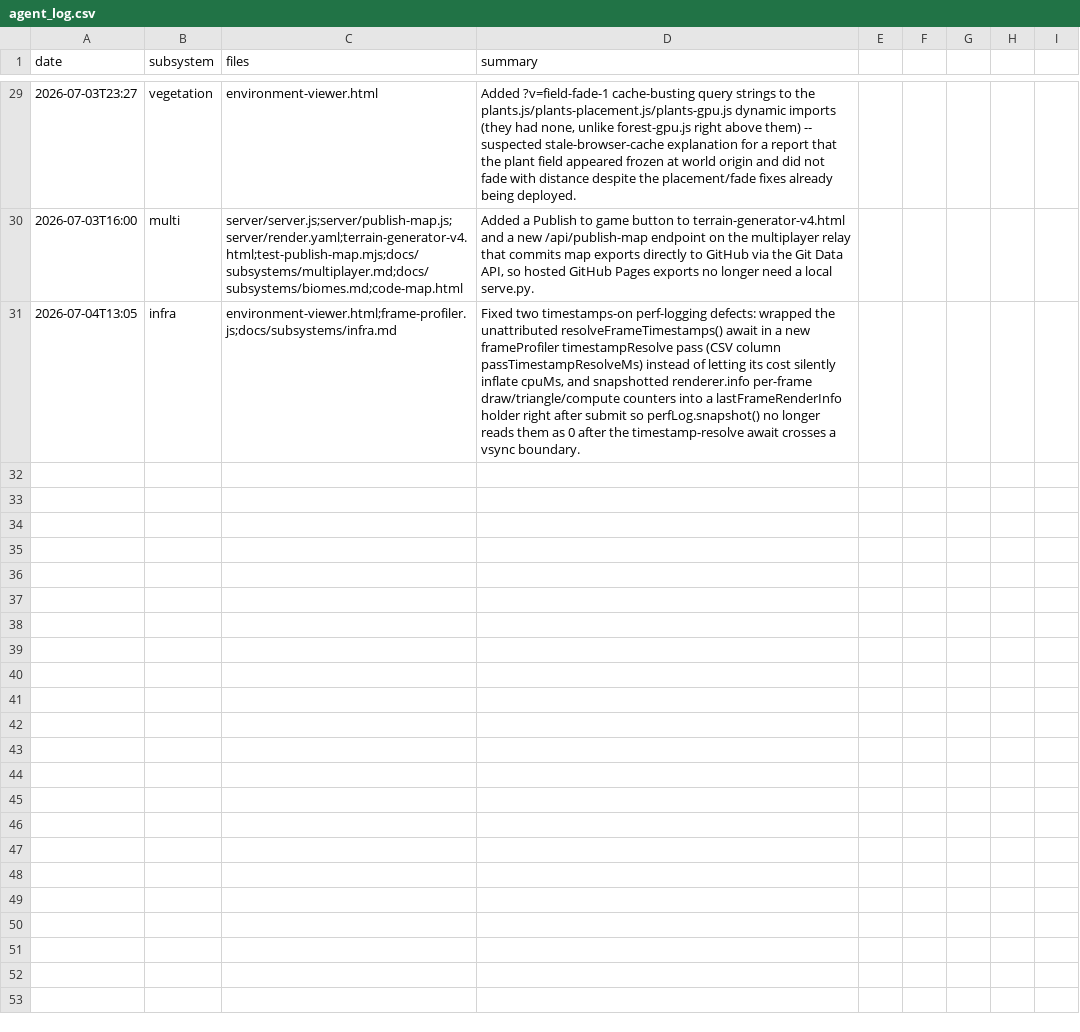
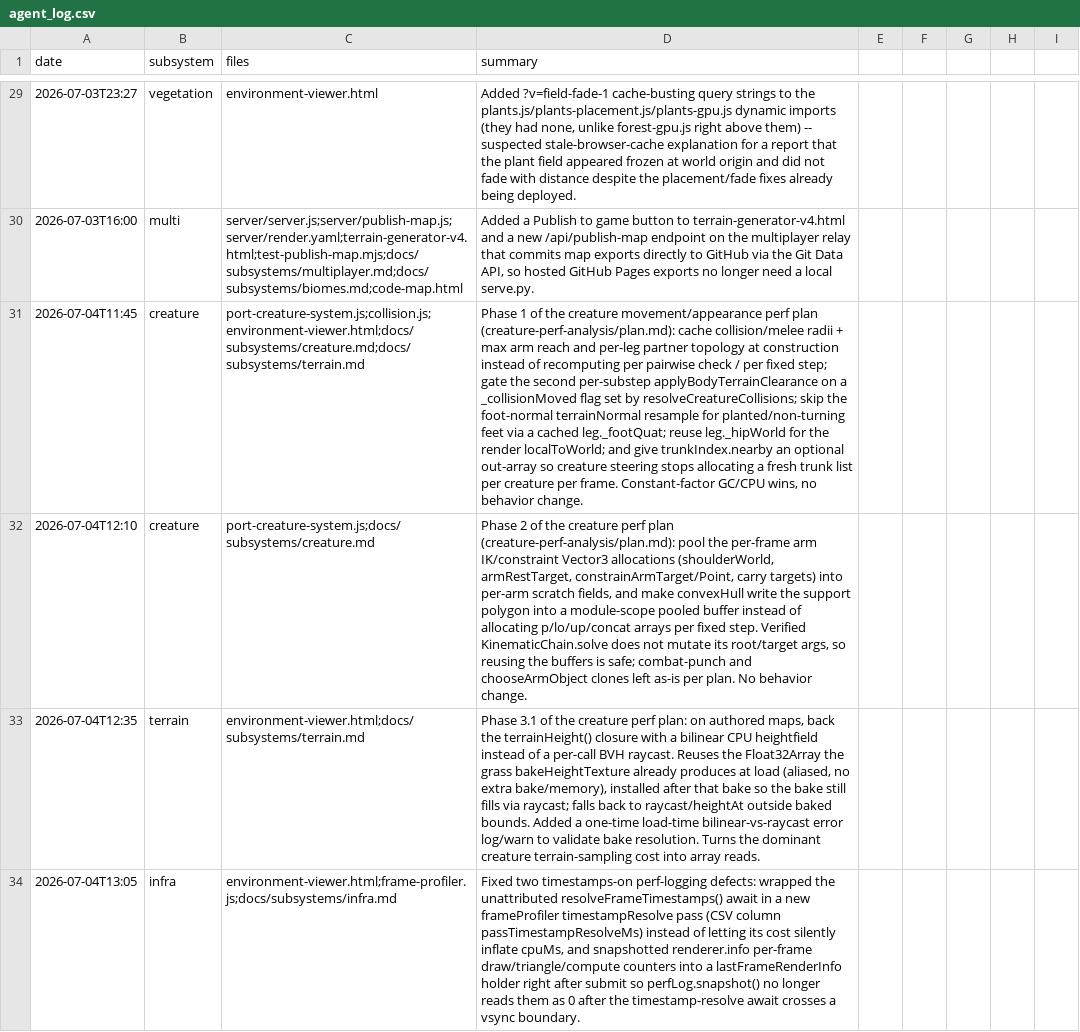
Before and after one commit to msankofa/workshop-webgpu, a CSV file: agent_log.csv, drawn as a sheet; only a part is shown, gaps mark what is left out; the diff names each change by its address in the sheet, - before the commit and + after, or states it on an @@ line.

```diff
--- a/agent_log.csv
+++ b/agent_log.csv
+row 31: 2026-07-04T11:45 | creature | port-creature-system.js;collision.js;environment-viewer.html;docs/subsystems/creature.md;docs/subsystems/terrain.md | Phase 1 of the creature movement/appearance perf plan (creature-perf-analysis/plan.md): cache collision/melee radii + max arm reach and per-leg partner topology at construction instead of recomputing per pairwise check / per fixed step; gate the second per-substep applyBodyTerrainClearance on a _collisionMoved flag set by resolveCreatureCollisions; skip the foot-normal terrainNormal resample for planted/non-turning feet via a cached leg._footQuat; reuse leg._hipWorld for the render localToWorld; and give trunkIndex.nearby an optional out-array so creature steering stops allocating a fresh trunk list per creature per frame. Constant-factor GC/CPU wins, no behavior change.
+row 32: 2026-07-04T12:10 | creature | port-creature-system.js;docs/subsystems/creature.md | Phase 2 of the creature perf plan (creature-perf-analysis/plan.md): pool the per-frame arm IK/constraint Vector3 allocations (shoulderWorld, armRestTarget, constrainArmTarget/Point, carry targets) into per-arm scratch fields, and make convexHull write the support polygon into a module-scope pooled buffer instead of allocating p/lo/up/concat arrays per fixed step. Verified KinematicChain.solve does not mutate its root/target args, so reusing the buffers is safe; combat-punch and chooseArmObject clones left as-is per plan. No behavior change.
+row 33: 2026-07-04T12:35 | terrain | environment-viewer.html;docs/subsystems/terrain.md | Phase 3.1 of the creature perf plan: on authored maps, back the terrainHeight() closure with a bilinear CPU heightfield instead of a per-call BVH raycast. Reuses the Float32Array the grass bakeHeightTexture already produces at load (aliased, no extra bake/memory), installed after that bake so the bake still fills via raycast; falls back to raycast/heightAt outside baked bounds. Added a one-time load-time bilinear-vs-raycast error log/warn to validate bake resolution. Turns the dominant creature terrain-sampling cost into array reads.
```
Also changed, not shown: 27 other files.
